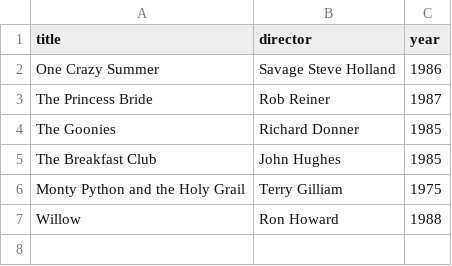
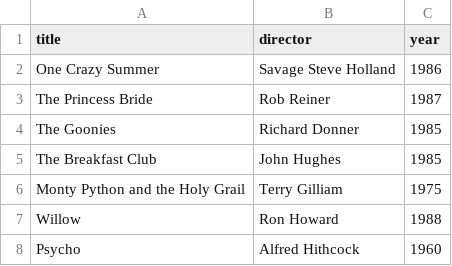
Before and after one commit to KirbysLearningToCode/webflyx, a CSV file: classics.csv, drawn as a sheet; the diff names each change by its address in the sheet, - before the commit and + after, or states it on an @@ line.

Commit message:
L:

```diff
--- a/classics.csv
+++ b/classics.csv
+row 8: Psycho | Alfred Hithcock | 1960
```
